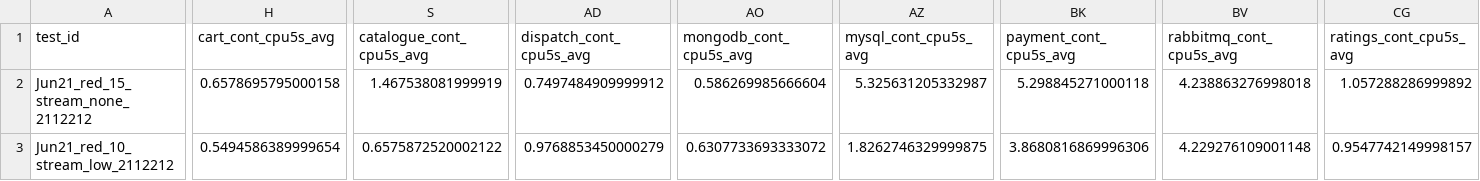
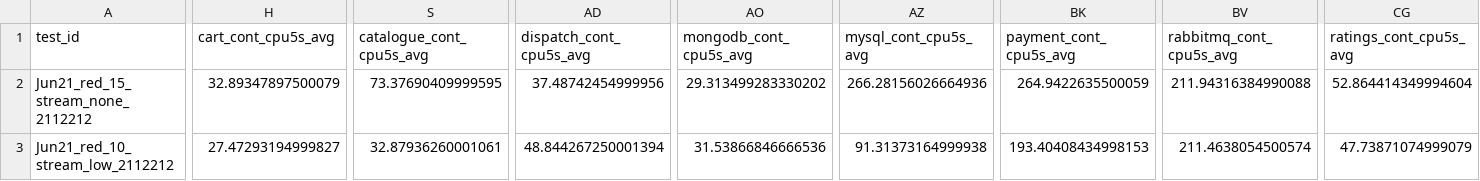
Before and after one commit to pengkang12/Adaptive_Microservice, a CSV file: training_data/bigtable.csv, drawn as a sheet; only a part is shown, gaps mark what is left out; the diff covers the shown part only; the diff names each change by its address in the sheet, - before the commit and + after, or states it on an @@ line.

Commit message:
update data

```diff
--- a/training_data/bigtable.csv
+++ b/training_data/bigtable.csv
-H2 (cart_cont_cpu5s_avg): 0.6578695795000158
+H2 (cart_cont_cpu5s_avg): 32.89347897500079
-S2 (catalogue_cont_cpu5s_avg): 1.467538081999919
+S2 (catalogue_cont_cpu5s_avg): 73.37690409999595
-AD2 (dispatch_cont_cpu5s_avg): 0.7497484909999912
+AD2 (dispatch_cont_cpu5s_avg): 37.48742454999956
-AO2 (mongodb_cont_cpu5s_avg): 0.586269985666604
+AO2 (mongodb_cont_cpu5s_avg): 29.313499283330202
-AZ2 (mysql_cont_cpu5s_avg): 5.325631205332987
+AZ2 (mysql_cont_cpu5s_avg): 266.28156026664936
-BK2 (payment_cont_cpu5s_avg): 5.298845271000118
+BK2 (payment_cont_cpu5s_avg): 264.9422635500059
-BV2 (rabbitmq_cont_cpu5s_avg): 4.238863276998018
+BV2 (rabbitmq_cont_cpu5s_avg): 211.94316384990088
-CG2 (ratings_cont_cpu5s_avg): 1.057288286999892
+CG2 (ratings_cont_cpu5s_avg): 52.864414349994604
-H3 (cart_cont_cpu5s_avg): 0.5494586389999654
+H3 (cart_cont_cpu5s_avg): 27.47293194999827
-S3 (catalogue_cont_cpu5s_avg): 0.6575872520002122
+S3 (catalogue_cont_cpu5s_avg): 32.87936260001061
-AD3 (dispatch_cont_cpu5s_avg): 0.9768853450000279
+AD3 (dispatch_cont_cpu5s_avg): 48.844267250001394
-AO3 (mongodb_cont_cpu5s_avg): 0.6307733693333072
+AO3 (mongodb_cont_cpu5s_avg): 31.53866846666536
-AZ3 (mysql_cont_cpu5s_avg): 1.8262746329999875
+AZ3 (mysql_cont_cpu5s_avg): 91.31373164999938
-BK3 (payment_cont_cpu5s_avg): 3.8680816869996306
+BK3 (payment_cont_cpu5s_avg): 193.40408434998153
-BV3 (rabbitmq_cont_cpu5s_avg): 4.229276109001148
+BV3 (rabbitmq_cont_cpu5s_avg): 211.4638054500574
-CG3 (ratings_cont_cpu5s_avg): 0.9547742149998157
+CG3 (ratings_cont_cpu5s_avg): 47.73871074999079
```
Also changed, not shown: 80 edited cells elsewhere in this file.
